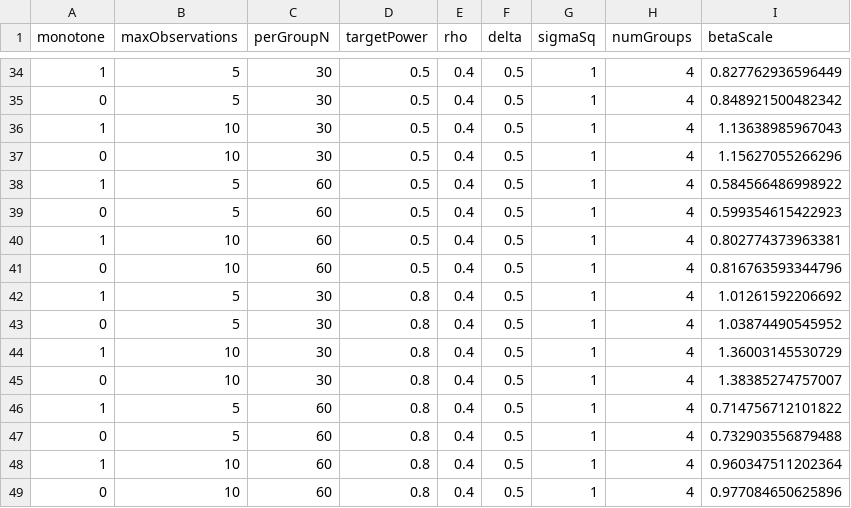
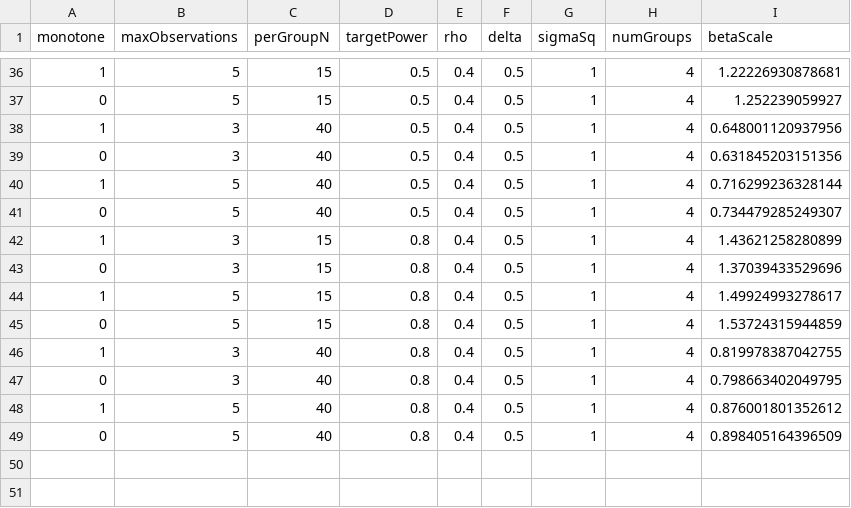
Before and after one commit to SampleSizeShop/mixedPower, a CSV file: data/longitudinalParams.csv, drawn as a sheet; only a part is shown, gaps mark what is left out; the diff covers the shown part only.

```diff
--- a/data/longitudinalParams.csv
+++ b/data/longitudinalParams.csv
@@ -34,16 +36,14 @@
-1,5,30,0.5,0.4,0.5,1,4,0.827762936596449
-0,5,30,0.5,0.4,0.5,1,4,0.848921500482342
-1,10,30,0.5,0.4,0.5,1,4,1.13638985967043
-0,10,30,0.5,0.4,0.5,1,4,1.15627055266296
-1,5,60,0.5,0.4,0.5,1,4,0.584566486998922
-0,5,60,0.5,0.4,0.5,1,4,0.599354615422923
-1,10,60,0.5,0.4,0.5,1,4,0.802774373963381
-0,10,60,0.5,0.4,0.5,1,4,0.816763593344796
-1,5,30,0.8,0.4,0.5,1,4,1.01261592206692
-0,5,30,0.8,0.4,0.5,1,4,1.03874490545952
-1,10,30,0.8,0.4,0.5,1,4,1.36003145530729
-0,10,30,0.8,0.4,0.5,1,4,1.38385274757007
-1,5,60,0.8,0.4,0.5,1,4,0.714756712101822
-0,5,60,0.8,0.4,0.5,1,4,0.732903556879488
-1,10,60,0.8,0.4,0.5,1,4,0.960347511202364
-0,10,60,0.8,0.4,0.5,1,4,0.977084650625896
+1,5,15,0.5,0.4,0.5,1,4,1.22226930878681
+0,5,15,0.5,0.4,0.5,1,4,1.252239059927
+1,3,40,0.5,0.4,0.5,1,4,0.648001120937956
+0,3,40,0.5,0.4,0.5,1,4,0.631845203151356
+1,5,40,0.5,0.4,0.5,1,4,0.716299236328144
+0,5,40,0.5,0.4,0.5,1,4,0.734479285249307
+1,3,15,0.8,0.4,0.5,1,4,1.43621258280899
+0,3,15,0.8,0.4,0.5,1,4,1.37039433529696
+1,5,15,0.8,0.4,0.5,1,4,1.49924993278617
+0,5,15,0.8,0.4,0.5,1,4,1.53724315944859
+1,3,40,0.8,0.4,0.5,1,4,0.819978387042755
+0,3,40,0.8,0.4,0.5,1,4,0.798663402049795
+1,5,40,0.8,0.4,0.5,1,4,0.876001801352612
+0,5,40,0.8,0.4,0.5,1,4,0.898405164396509
```
Also changed, not shown: 2 added rows and 90 edited cells elsewhere in this file, 2 other files.
